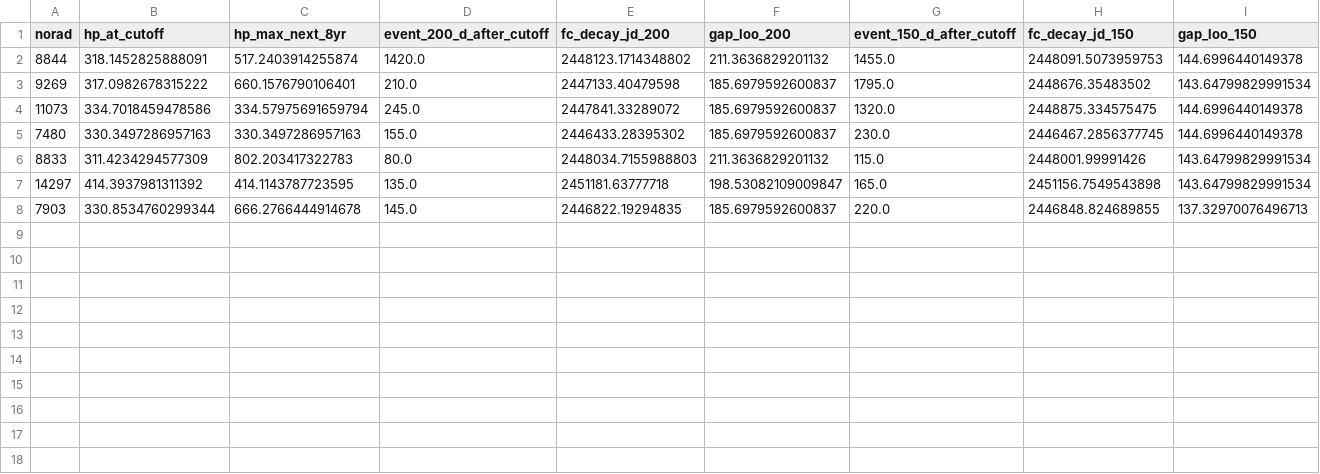
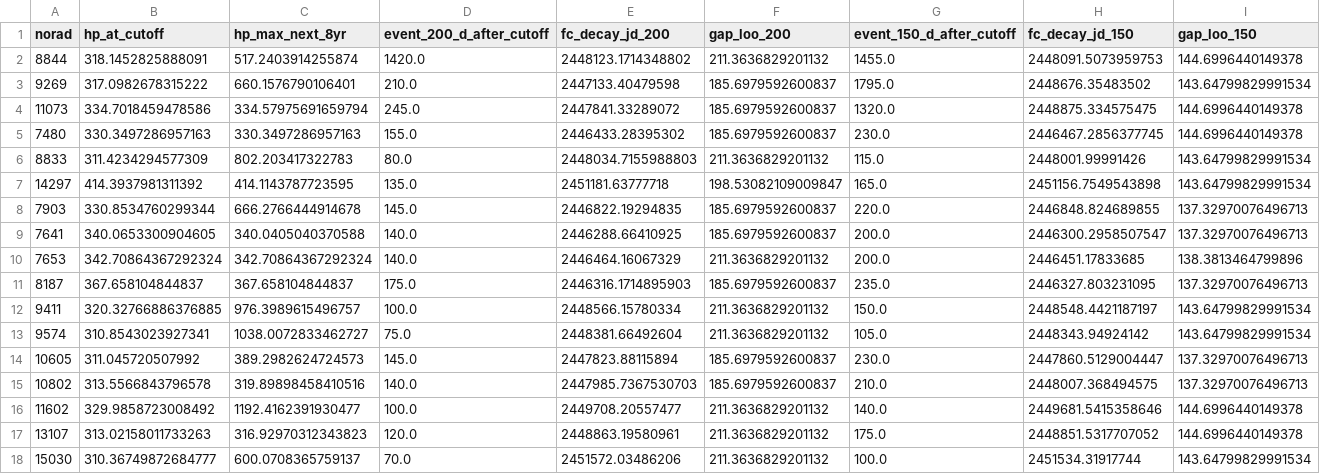
Before and after one commit to hari251086/OREM, a CSV file: scratch_rpe/combined_resonance/midlife_forecast.csv, drawn as a sheet; the diff names each change by its address in the sheet, - before the commit and + after, or states it on an @@ line.

Commit message:
Mid-life cutoff test extended to all 17 Molniya-type objects + 2 extra second-hump objects; section 12 (#56 follow-up)

```diff
--- a/scratch_rpe/combined_resonance/midlife_forecast.csv
+++ b/scratch_rpe/combined_resonance/midlife_forecast.csv
+row 9: 7641 | 340.0653300904605 | 340.0405040370588 | 140.0 | 2446288.66410925 | 185.6979592600837 | 200.0 | 2446300.2958507547 | 137.32970076496713
+row 10: 7653 | 342.70864367292324 | 342.70864367292324 | 140.0 | 2446464.16067329 | 211.3636829201132 | 200.0 | 2446451.17833685 | 138.3813464799896
+row 11: 8187 | 367.658104844837 | 367.658104844837 | 175.0 | 2446316.1714895903 | 185.6979592600837 | 235.0 | 2446327.803231095 | 137.32970076496713
+row 12: 9411 | 320.32766886376885 | 976.3989615496757 | 100.0 | 2448566.15780334 | 211.3636829201132 | 150.0 | 2448548.4421187197 | 143.64799829991534
+row 13: 9574 | 310.8543023927341 | 1038.0072833462727 | 75.0 | 2448381.66492604 | 211.3636829201132 | 105.0 | 2448343.94924142 | 143.64799829991534
+row 14: 10605 | 311.045720507992 | 389.2982624724573 | 145.0 | 2447823.88115894 | 185.6979592600837 | 230.0 | 2447860.5129004447 | 137.32970076496713
+row 15: 10802 | 313.5566843796578 | 319.89898458410516 | 140.0 | 2447985.7367530703 | 185.6979592600837 | 210.0 | 2448007.368494575 | 137.32970076496713
+row 16: 11602 | 329.9858723008492 | 1192.4162391930477 | 100.0 | 2449708.20557477 | 211.3636829201132 | 140.0 | 2449681.5415358646 | 144.6996440149378
+row 17: 13107 | 313.02158011733263 | 316.92970312343823 | 120.0 | 2448863.19580961 | 211.3636829201132 | 175.0 | 2448851.5317707052 | 144.6996440149378
+row 18: 15030 | 310.36749872684777 | 600.0708365759137 | 70.0 | 2451572.03486206 | 211.3636829201132 | 100.0 | 2451534.31917744 | 143.64799829991534
```
Also changed, not shown: scratch_rpe/combined_resonance/midlife_cutoffs.csv, scratch_rpe/combined_resonance/midlife_summary.csv, 5 other files.
